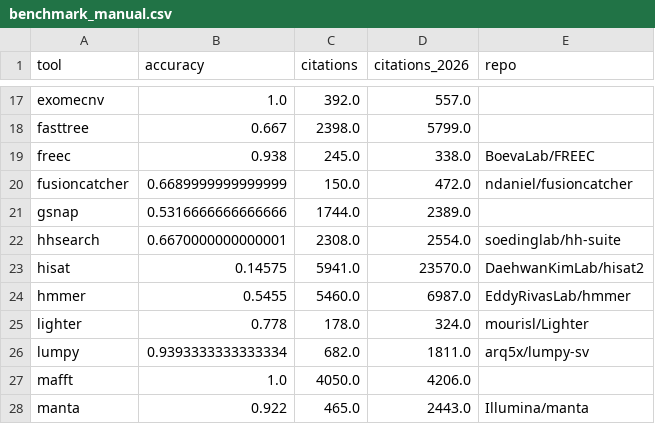
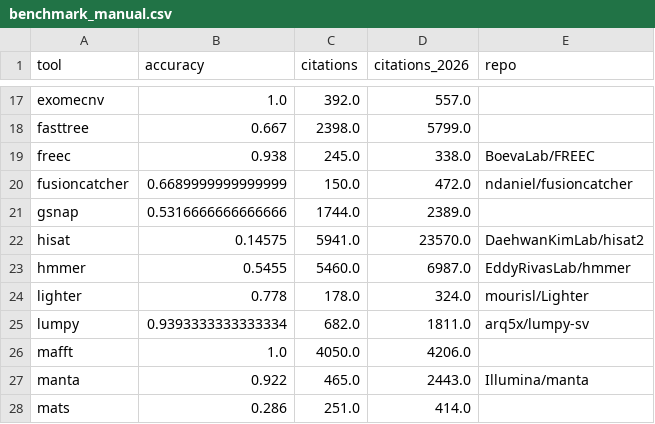
Before and after one commit to MagnusHovet/Bioinformatic-tool-evaluation-in-LLMs, a CSV file: data/benchmarks/benchmark_manual.csv, drawn as a sheet; only a part is shown, gaps mark what is left out; the shorter side is filled out with more unchanged rows.

```diff
--- a/data/benchmarks/benchmark_manual.csv
+++ b/data/benchmarks/benchmark_manual.csv
@@ -21,3 +21,2 @@ fusioncatcher,0.6689999999999999,150.0,472.0,ndaniel/fusioncatcher
 gsnap,0.5316666666666666,1744.0,2389.0,
-hhsearch,0.6670000000000001,2308.0,2554.0,soedinglab/hh-suite
 hisat,0.14575,5941.0,23570.0,DaehwanKimLab/hisat2
```
Also changed, not shown: 33 other files.
